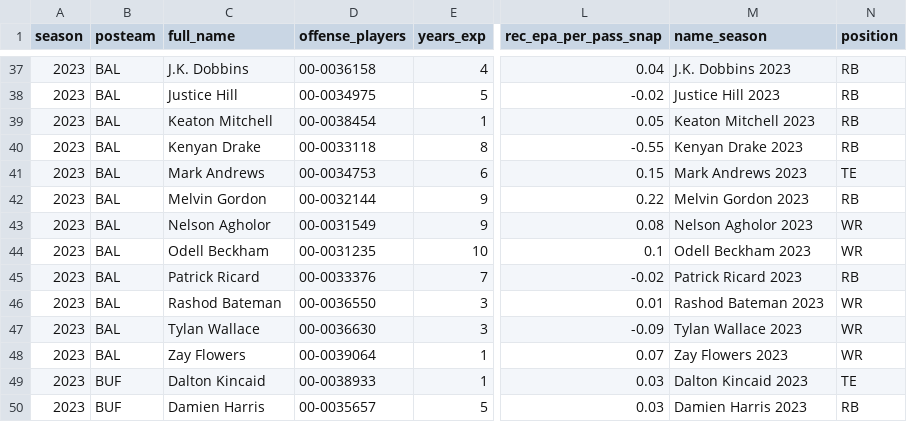
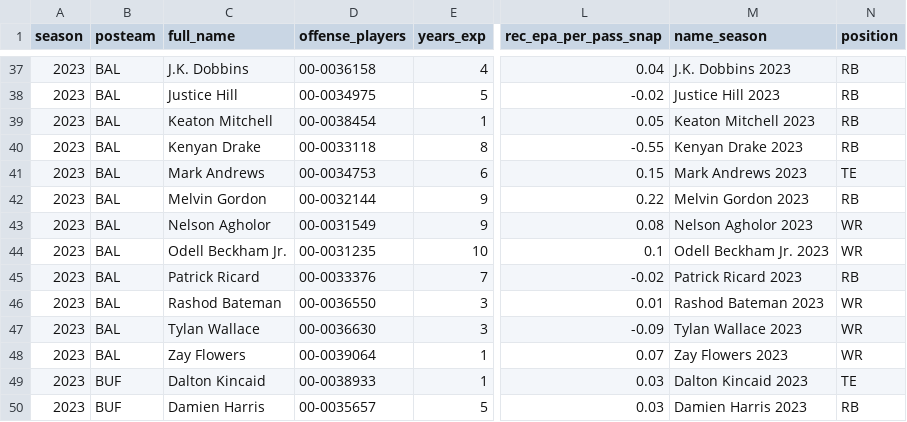
Before and after one commit to albtree/nfl-per-pass-snap, a CSV file: rec_per_snap_data.csv, drawn as a sheet; only a part is shown, gaps mark what is left out; the diff names each change by its address in the sheet, - before the commit and + after, or states it on an @@ line.

```diff
--- a/rec_per_snap_data.csv
+++ b/rec_per_snap_data.csv
-C44 (full_name): Odell Beckham
+C44 (full_name): Odell Beckham Jr.
-M44 (name_season): Odell Beckham 2023
+M44 (name_season): Odell Beckham Jr. 2023
```
